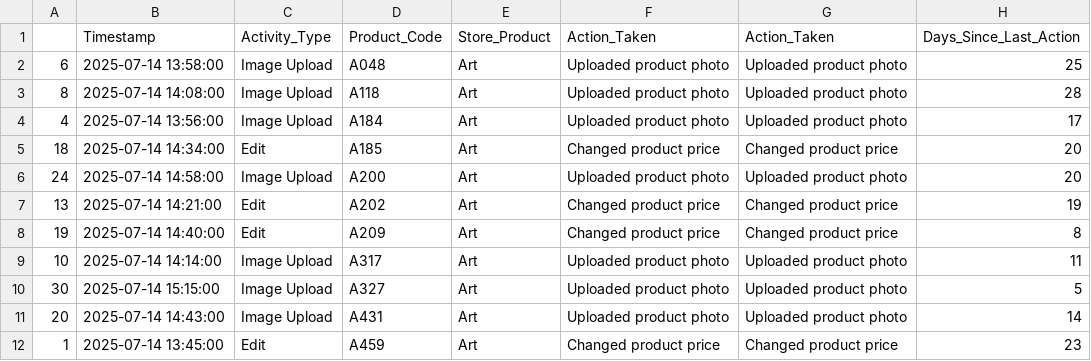
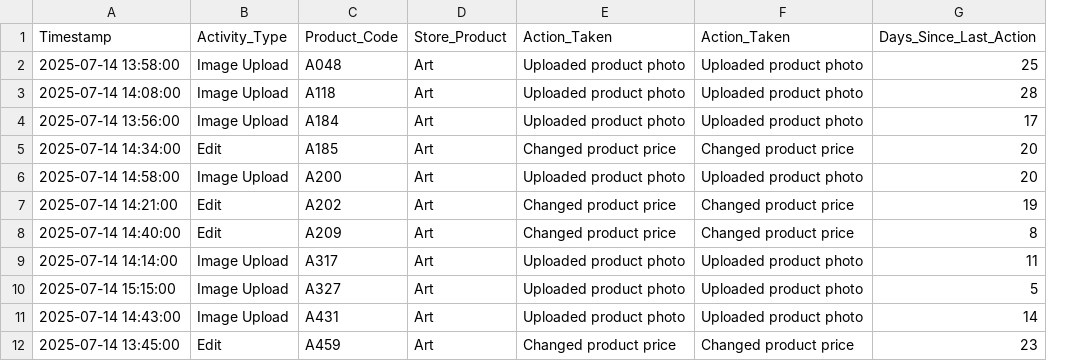
Before and after one commit to DanikaLipman/JuniorHighDataScienceCamp, a CSV file: DataLog.csv, drawn as a sheet; only a part is shown; the diff names each change by its address in the sheet, - before the commit and + after, or states it on an @@ line.

Commit message:
Add files via upload

```diff
--- a/DataLog.csv
+++ b/DataLog.csv
-column A, rows 2-12: 6 | 8 | 4 | 18 | 24 | 13 | 19 | 10 | 30 | 20 | 1
```
